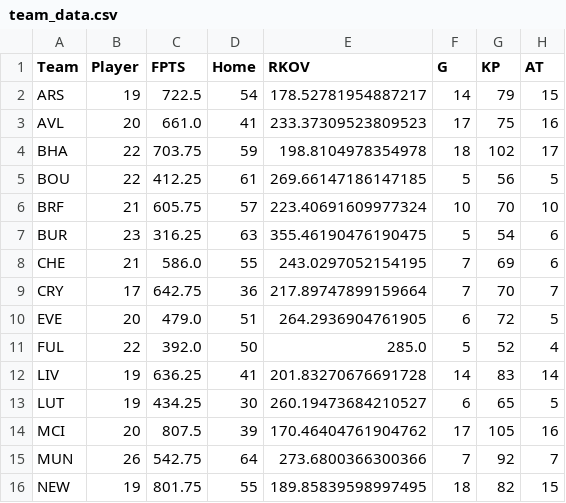
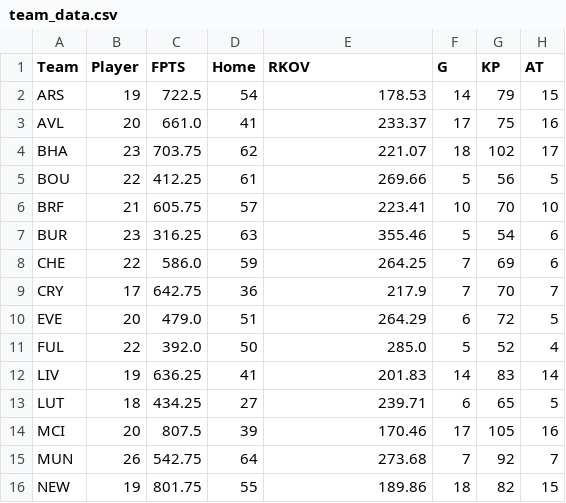
Before and after one commit to ds-oliver/st_fantrax_dashboard, a CSV file: data/display-data/team_data.csv, drawn as a sheet; only a part is shown; the diff covers the shown part only; the diff names each change by its address in the sheet, - before the commit and + after, or states it on an @@ line.

```diff
--- a/data/display-data/team_data.csv
+++ b/data/display-data/team_data.csv
-E2 (RKOV): 178.52781954887217
+E2 (RKOV): 178.53
-E3 (RKOV): 233.37309523809523
+E3 (RKOV): 233.37
-B4 (Player): 22
+B4 (Player): 23
-D4 (Home): 59
+D4 (Home): 62
-E4 (RKOV): 198.8104978354978
+E4 (RKOV): 221.07
-E5 (RKOV): 269.66147186147185
+E5 (RKOV): 269.66
-E6 (RKOV): 223.40691609977324
+E6 (RKOV): 223.41
-E7 (RKOV): 355.46190476190475
+E7 (RKOV): 355.46
-B8 (Player): 21
+B8 (Player): 22
-D8 (Home): 55
+D8 (Home): 59
-E8 (RKOV): 243.0297052154195
+E8 (RKOV): 264.25
-E9 (RKOV): 217.89747899159664
+E9 (RKOV): 217.9
-E10 (RKOV): 264.2936904761905
+E10 (RKOV): 264.29
-E12 (RKOV): 201.83270676691728
+E12 (RKOV): 201.83
-B13 (Player): 19
+B13 (Player): 18
-D13 (Home): 30
+D13 (Home): 27
-E13 (RKOV): 260.19473684210527
+E13 (RKOV): 239.71
-E14 (RKOV): 170.46404761904762
+E14 (RKOV): 170.46
-E15 (RKOV): 273.6800366300366
+E15 (RKOV): 273.68
-E16 (RKOV): 189.85839598997495
+E16 (RKOV): 189.86
```
Also changed, not shown: 42 edited cells elsewhere in this file, data/display-data/all_gws_data.csv, data/display-data/grouped_player_data.csv, 4 other files.
